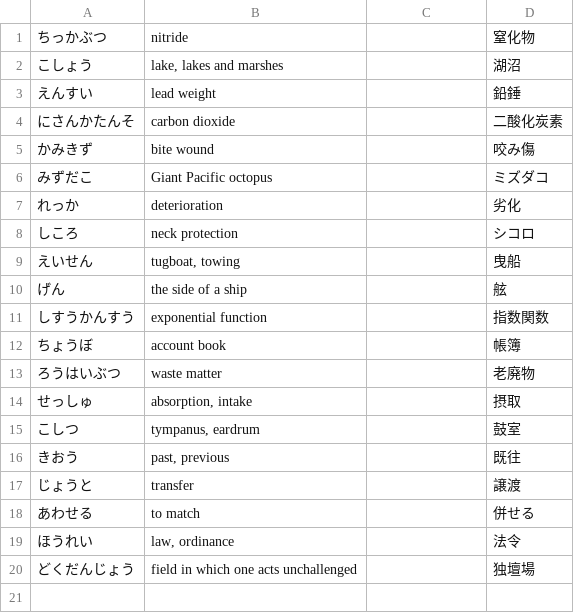
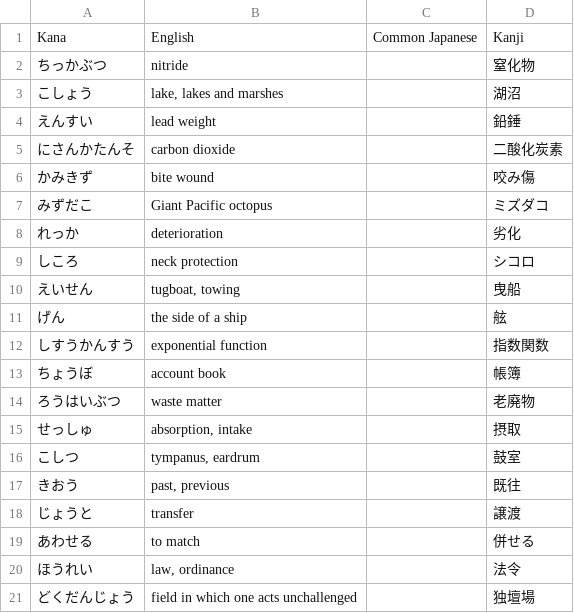
Before and after one commit to chrisresnik/sensuishi, a CSV file: sss_level01_hiragana.csv, drawn as a sheet; the diff names each change by its address in the sheet, - before the commit and + after, or states it on an @@ line.

Commit message:
Update sss_level01_hiragana.csv
add title row

```diff
--- a/sss_level01_hiragana.csv
+++ b/sss_level01_hiragana.csv
+row 1: Kana | English | Common Japanese | Kanji
```
